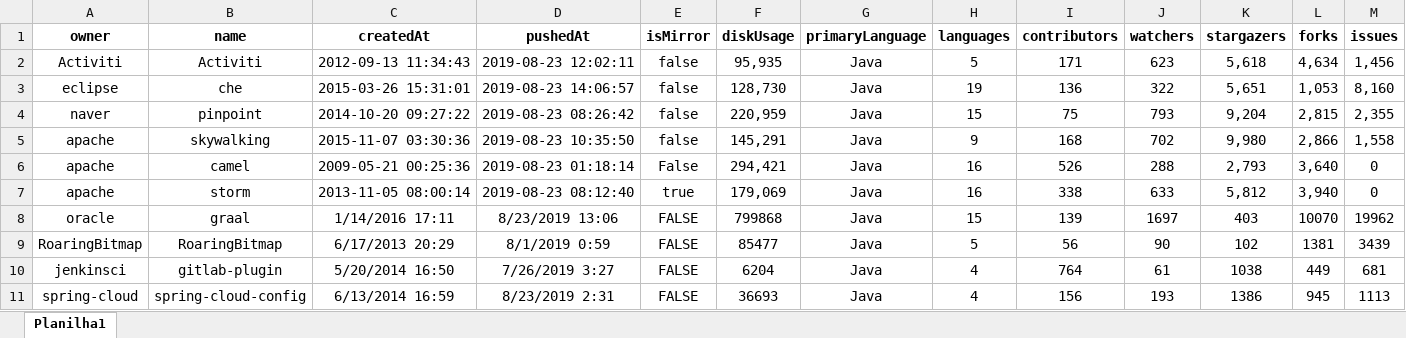
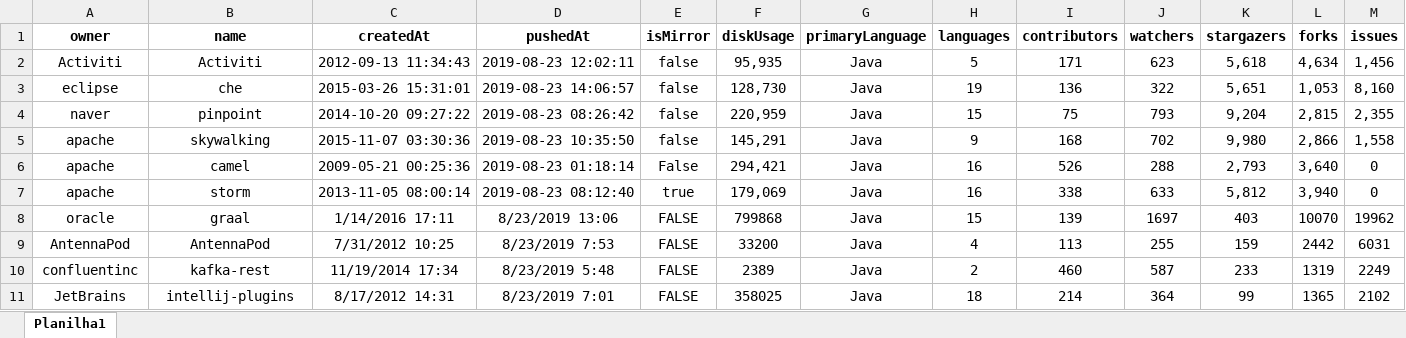
Before and after one commit to gems-uff/db-mining, an Excel workbook: resources/annotated_java_test.xlsx, sheet Planilha1, drawn as a sheet; only a part is shown; values as stored, in another font and other column widths than the file's, no borders; removed rows and columns are numbered as before the commit, all else as after; rows hold the shown columns only; the diff names each change by its address in the sheet, - before the commit and + after, or states it on an @@ line.

```diff
--- a/resources/annotated_java_test.xlsx (sheet Planilha1)
+++ b/resources/annotated_java_test.xlsx (sheet Planilha1)
-row 9: RoaringBitmap | RoaringBitmap | 6/17/2013 20:29 | 8/1/2019 0:59 | FALSE | 85477 | Java | 5 | 56 | 90 | 102 | 1381 | 3439
-row 10: jenkinsci | gitlab-plugin | 5/20/2014 16:50 | 7/26/2019 3:27 | FALSE | 6204 | Java | 4 | 764 | 61 | 1038 | 449 | 681
-row 11: spring-cloud | spring-cloud-config | 6/13/2014 16:59 | 8/23/2019 2:31 | FALSE | 36693 | Java | 4 | 156 | 193 | 1386 | 945 | 1113
+row 9: AntennaPod | AntennaPod | 7/31/2012 10:25 | 8/23/2019 7:53 | FALSE | 33200 | Java | 4 | 113 | 255 | 159 | 2442 | 6031
+row 10: confluentinc | kafka-rest | 11/19/2014 17:34 | 8/23/2019 5:48 | FALSE | 2389 | Java | 2 | 460 | 587 | 233 | 1319 | 2249
+row 11: JetBrains | intellij-plugins | 8/17/2012 14:31 | 8/23/2019 7:01 | FALSE | 358025 | Java | 18 | 214 | 364 | 99 | 1365 | 2102
```
Also changed, not shown: resources/count_implementation_rate.xlsx, resources/database.xlsx, 1 other file.
